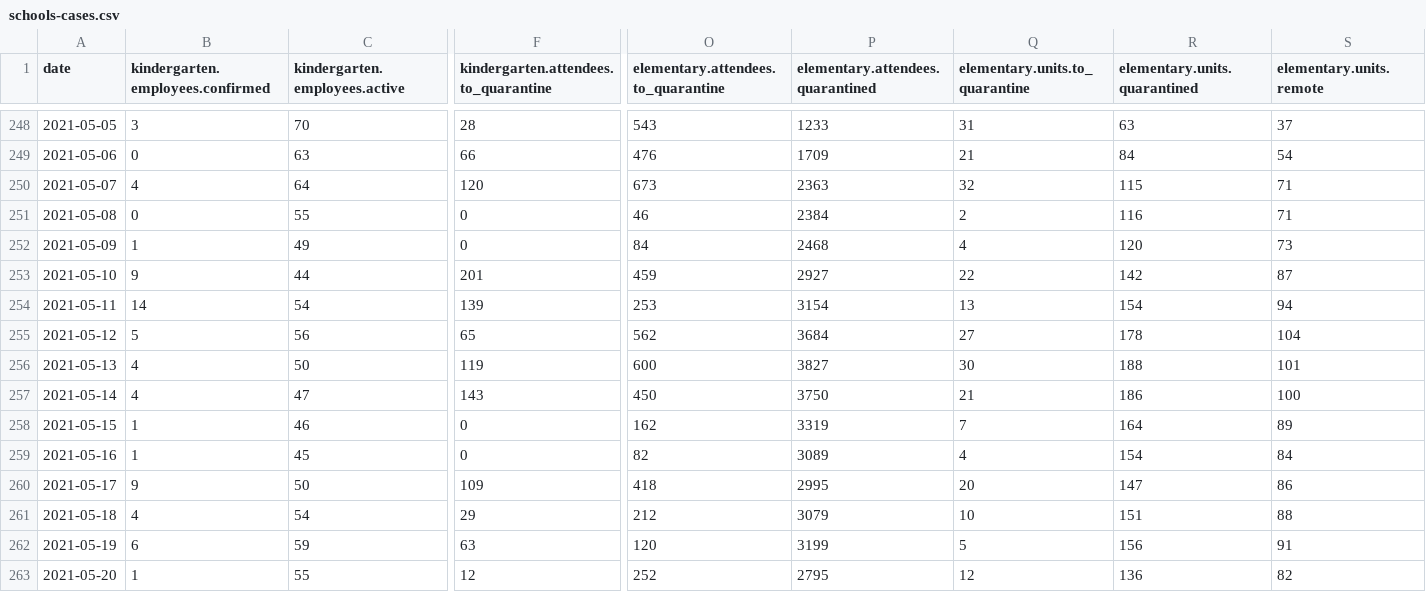
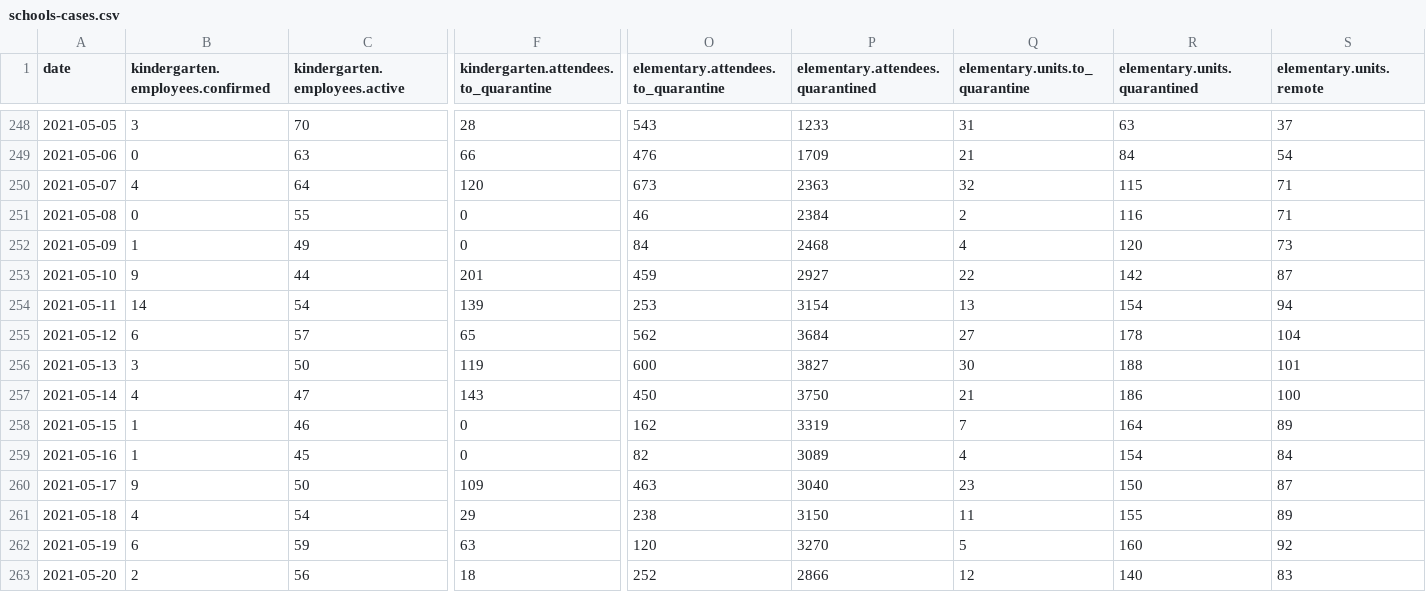
Before and after one commit to romunov/data, a CSV file: csv/schools-cases.csv, drawn as a sheet; only a part is shown, gaps mark what is left out; the diff covers the shown part only; the diff names each change by its address in the sheet, - before the commit and + after, or states it on an @@ line.

```diff
--- a/csv/schools-cases.csv
+++ b/csv/schools-cases.csv
-B255 (kindergarten.employees.confirmed): 5
+B255 (kindergarten.employees.confirmed): 6
-C255 (kindergarten.employees.active): 56
+C255 (kindergarten.employees.active): 57
-B256 (kindergarten.employees.confirmed): 4
+B256 (kindergarten.employees.confirmed): 3
-O260: 418
+O260: 463
-P260 (elementary.attendees.quarantined): 2995
+P260 (elementary.attendees.quarantined): 3040
-Q260 (elementary.units.to_quarantine): 20
+Q260 (elementary.units.to_quarantine): 23
-R260 (elementary.units.quarantined): 147
+R260 (elementary.units.quarantined): 150
-S260 (elementary.units.remote): 86
+S260 (elementary.units.remote): 87
-O261: 212
+O261: 238
-P261 (elementary.attendees.quarantined): 3079
+P261 (elementary.attendees.quarantined): 3150
-Q261 (elementary.units.to_quarantine): 10
+Q261 (elementary.units.to_quarantine): 11
-R261 (elementary.units.quarantined): 151
+R261 (elementary.units.quarantined): 155
-S261 (elementary.units.remote): 88
+S261 (elementary.units.remote): 89
-P262 (elementary.attendees.quarantined): 3199
+P262 (elementary.attendees.quarantined): 3270
-R262 (elementary.units.quarantined): 156
+R262 (elementary.units.quarantined): 160
-S262 (elementary.units.remote): 91
+S262 (elementary.units.remote): 92
-B263 (kindergarten.employees.confirmed): 1
+B263 (kindergarten.employees.confirmed): 2
-C263 (kindergarten.employees.active): 55
+C263 (kindergarten.employees.active): 56
-F263: 12
+F263: 18
-P263 (elementary.attendees.quarantined): 2795
+P263 (elementary.attendees.quarantined): 2866
-R263 (elementary.units.quarantined): 136
+R263 (elementary.units.quarantined): 140
-S263 (elementary.units.remote): 82
+S263 (elementary.units.remote): 83
```
Also changed, not shown: 102 edited cells elsewhere in this file, csv/schools-regimes.csv, 3 other files.
